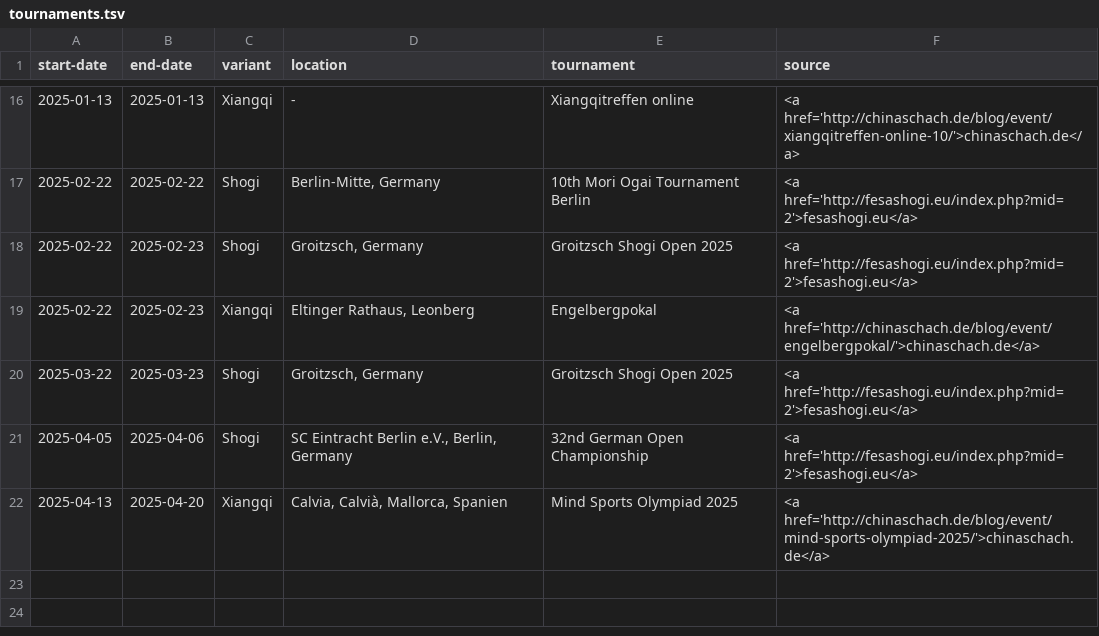
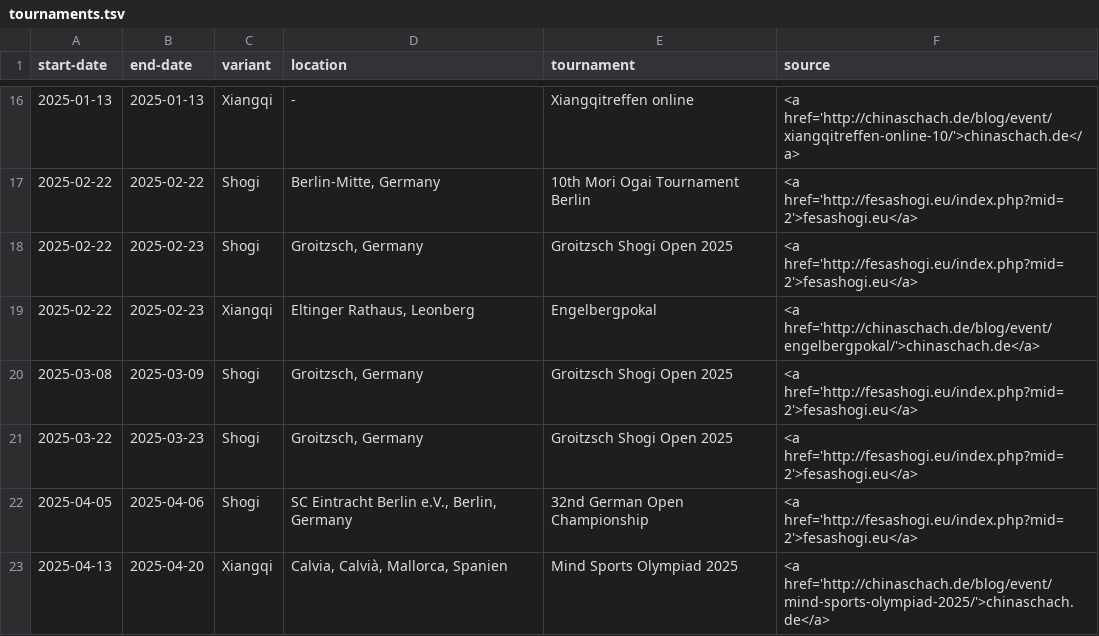
Before and after one commit to chess-variants/chess-variants.github.io, a TSV file: _data/tournaments.tsv, drawn as a sheet; only a part is shown, gaps mark what is left out; the diff names each change by its address in the sheet, - before the commit and + after, or states it on an @@ line.

```diff
--- a/_data/tournaments.tsv
+++ b/_data/tournaments.tsv
+row 20: 2025-03-08 | 2025-03-09 | Shogi | Groitzsch, Germany | Groitzsch Shogi Open 2025 | <a href='http://fesashogi.eu/index.php?mid=2'>fesashogi.eu</a>
```
